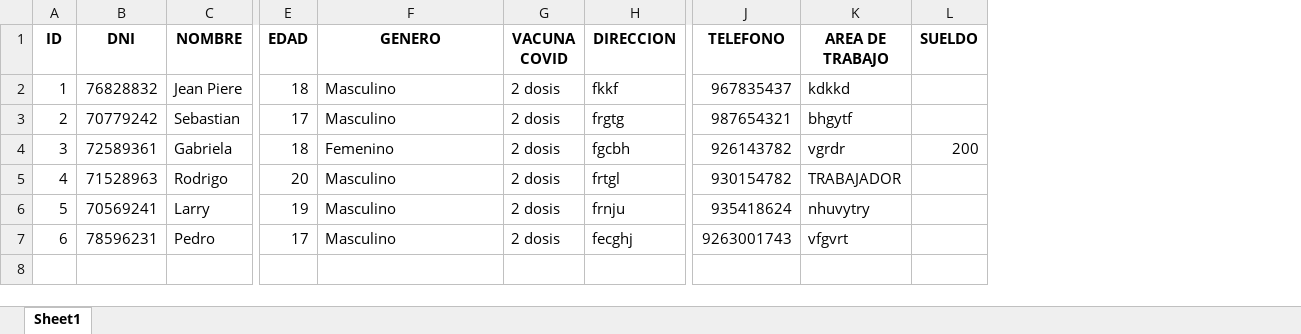
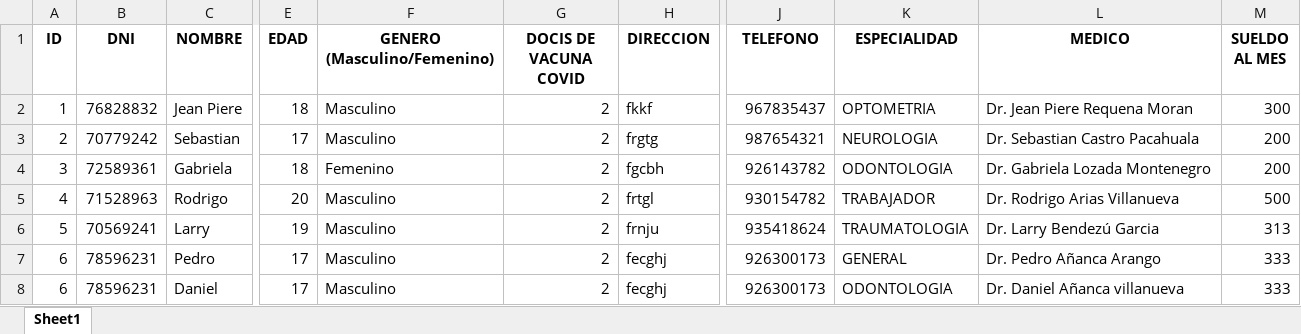
Before and after one commit to Sebas27061234/trabajo-2022, an Excel workbook: Hospital.xlsx, sheet Sheet1, drawn as a sheet; only a part is shown, gaps mark what is left out; values as stored, in another font and other column widths than the file's, no borders; removed rows and columns are numbered as before the commit, all else as after; rows hold the shown columns only; the diff names each change by its address in the sheet, - before the commit and + after, or states it on an @@ line.

Commit message:
trabajo

```diff
--- a/Hospital.xlsx (sheet Sheet1)
+++ b/Hospital.xlsx (sheet Sheet1)
-column G (VACUNA COVID), rows 2-7: all 2 dosis
+column G (DOCIS DE VACUNA COVID), rows 2-7: all 2
-column K (AREA DE TRABAJO), rows 2-7: kdkkd | bhgytf | vgrdr | TRABAJADOR | nhuvytry | vfgvrt
-column L (SUELDO), row 4: 200
+column K (ESPECIALIDAD), rows 2-7: OPTOMETRIA | NEUROLOGIA | ODONTOLOGIA | TRABAJADOR | TRAUMATOLOGIA | GENERAL
+column L (MEDICO), rows 2-7: Dr. Jean Piere Requena Moran | Dr. Sebastian Castro Pacahuala | Dr. Gabriela Lozada Montenegro | Dr. Rodrigo Arias Villanueva | Dr. Larry Bendezú Garcia | Dr. Pedro Añanca Arango
+column M (SUELDO AL MES), rows 2-7: 300 | 200 | 200 | 500 | 313 | 333
-F1: GENERO
+F1: GENERO (Masculino/Femenino)
-J7 (TELEFONO): 9263001743
+J7 (TELEFONO): 926300173
+row 8: 6 | 78596231 | Daniel | 17 | Masculino | 2 | fecghj | 926300173 | ODONTOLOGIA | Dr. Daniel Añanca villanueva | 333
```
Also changed, not shown: 3 other files.
